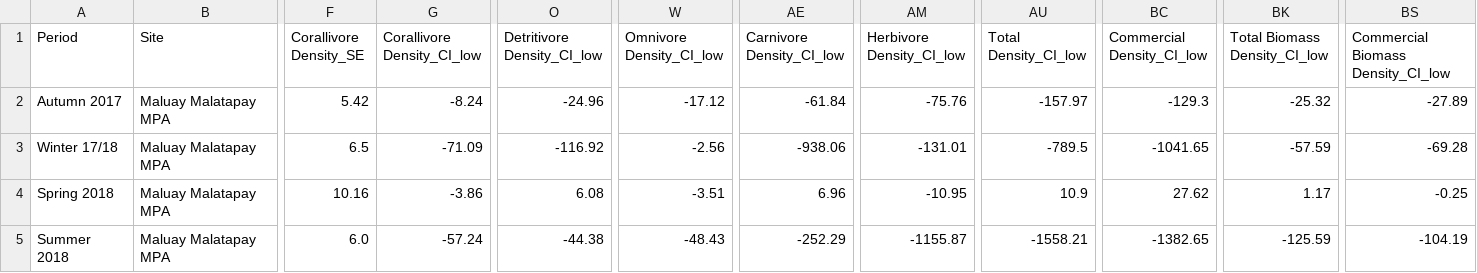
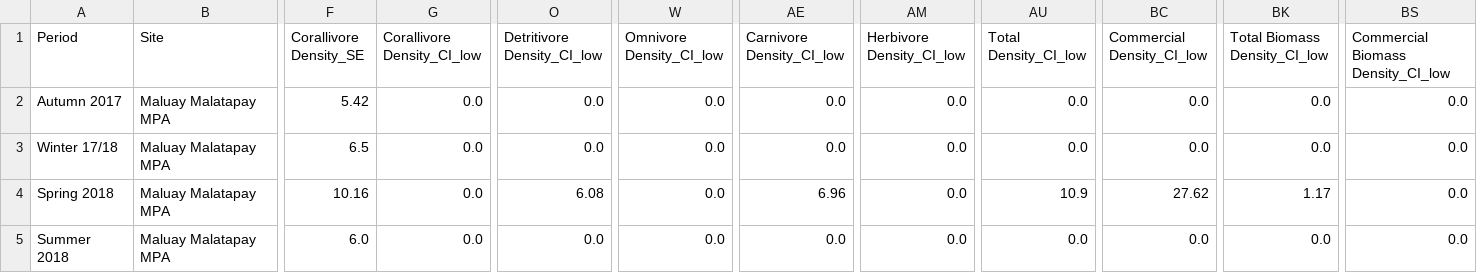
Before and after one commit to JMatthewsPH/Survey_Data_Processing, a CSV file: data/output/fish/seasonal/Maluay Malatapay MPA.csv, drawn as a sheet; only a part is shown, gaps mark what is left out; the diff covers the shown part only; the diff names each change by its address in the sheet, - before the commit and + after, or states it on an @@ line.

Commit message:
added adjustment to CIs and EBs with truncation at 0 if the low values are negative

```diff
--- a/data/output/fish/seasonal/Maluay Malatapay MPA.csv
+++ b/data/output/fish/seasonal/Maluay Malatapay MPA.csv
-G2 (Corallivore Density_CI_low): -8.24
+G2 (Corallivore Density_CI_low): 0.0
-O2 (Detritivore Density_CI_low): -24.96
+O2 (Detritivore Density_CI_low): 0.0
-W2 (Omnivore Density_CI_low): -17.12
+W2 (Omnivore Density_CI_low): 0.0
-AE2 (Carnivore Density_CI_low): -61.84
+AE2 (Carnivore Density_CI_low): 0.0
-AM2 (Herbivore Density_CI_low): -75.76
+AM2 (Herbivore Density_CI_low): 0.0
-AU2 (Total Density_CI_low): -157.97
+AU2 (Total Density_CI_low): 0.0
-BC2 (Commercial Density_CI_low): -129.3
+BC2 (Commercial Density_CI_low): 0.0
-BK2 (Total Biomass Density_CI_low): -25.32
+BK2 (Total Biomass Density_CI_low): 0.0
-BS2: -27.89
+BS2: 0.0
-G3 (Corallivore Density_CI_low): -71.09
+G3 (Corallivore Density_CI_low): 0.0
-O3 (Detritivore Density_CI_low): -116.92
+O3 (Detritivore Density_CI_low): 0.0
-W3 (Omnivore Density_CI_low): -2.56
+W3 (Omnivore Density_CI_low): 0.0
-AE3 (Carnivore Density_CI_low): -938.06
+AE3 (Carnivore Density_CI_low): 0.0
-AM3 (Herbivore Density_CI_low): -131.01
+AM3 (Herbivore Density_CI_low): 0.0
-AU3 (Total Density_CI_low): -789.5
+AU3 (Total Density_CI_low): 0.0
-BC3 (Commercial Density_CI_low): -1041.65
+BC3 (Commercial Density_CI_low): 0.0
-BK3 (Total Biomass Density_CI_low): -57.59
+BK3 (Total Biomass Density_CI_low): 0.0
-BS3: -69.28
+BS3: 0.0
-G4 (Corallivore Density_CI_low): -3.86
+G4 (Corallivore Density_CI_low): 0.0
-W4 (Omnivore Density_CI_low): -3.51
+W4 (Omnivore Density_CI_low): 0.0
-AM4 (Herbivore Density_CI_low): -10.95
+AM4 (Herbivore Density_CI_low): 0.0
-BS4: -0.25
+BS4: 0.0
-G5 (Corallivore Density_CI_low): -57.24
+G5 (Corallivore Density_CI_low): 0.0
-O5 (Detritivore Density_CI_low): -44.38
+O5 (Detritivore Density_CI_low): 0.0
-W5 (Omnivore Density_CI_low): -48.43
+W5 (Omnivore Density_CI_low): 0.0
-AE5 (Carnivore Density_CI_low): -252.29
+AE5 (Carnivore Density_CI_low): 0.0
-AM5 (Herbivore Density_CI_low): -1155.87
+AM5 (Herbivore Density_CI_low): 0.0
-AU5 (Total Density_CI_low): -1558.21
+AU5 (Total Density_CI_low): 0.0
-BC5 (Commercial Density_CI_low): -1382.65
+BC5 (Commercial Density_CI_low): 0.0
-BK5 (Total Biomass Density_CI_low): -125.59
+BK5 (Total Biomass Density_CI_low): 0.0
-BS5: -104.19
+BS5: 0.0
```
Also changed, not shown: 76 edited cells elsewhere in this file, data/output/fish/seasonal/Andulay MPA.csv, data/output/fish/seasonal/Basak Can-Unsang MPA.csv, 43 other files.
